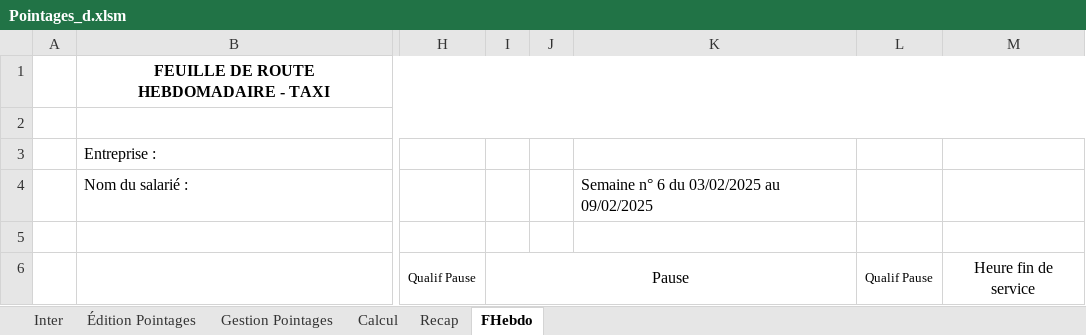
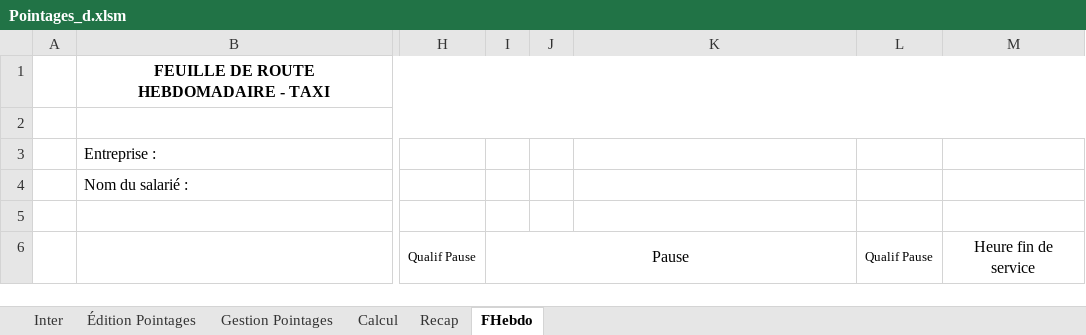
Before and after one commit to avigeilpro/PointagesXL, an Excel workbook: Pointages/Pointages_d.xlsm, sheet FHebdo, drawn as a sheet; only a part is shown, gaps mark what is left out; values as stored, in another font and other column widths than the file's, no borders; the diff names each change by its address in the sheet, - before the commit and + after, or states it on an @@ line.

```diff
--- a/Pointages/Pointages_d.xlsm (sheet FHebdo)
+++ b/Pointages/Pointages_d.xlsm (sheet FHebdo)
-K4: Semaine n° 6 du 03/02/2025 au 09/02/2025
+K4: (empty)
```
Also changed, not shown: sheet Inter, sheet Gestion Pointages, charts or pictures.
